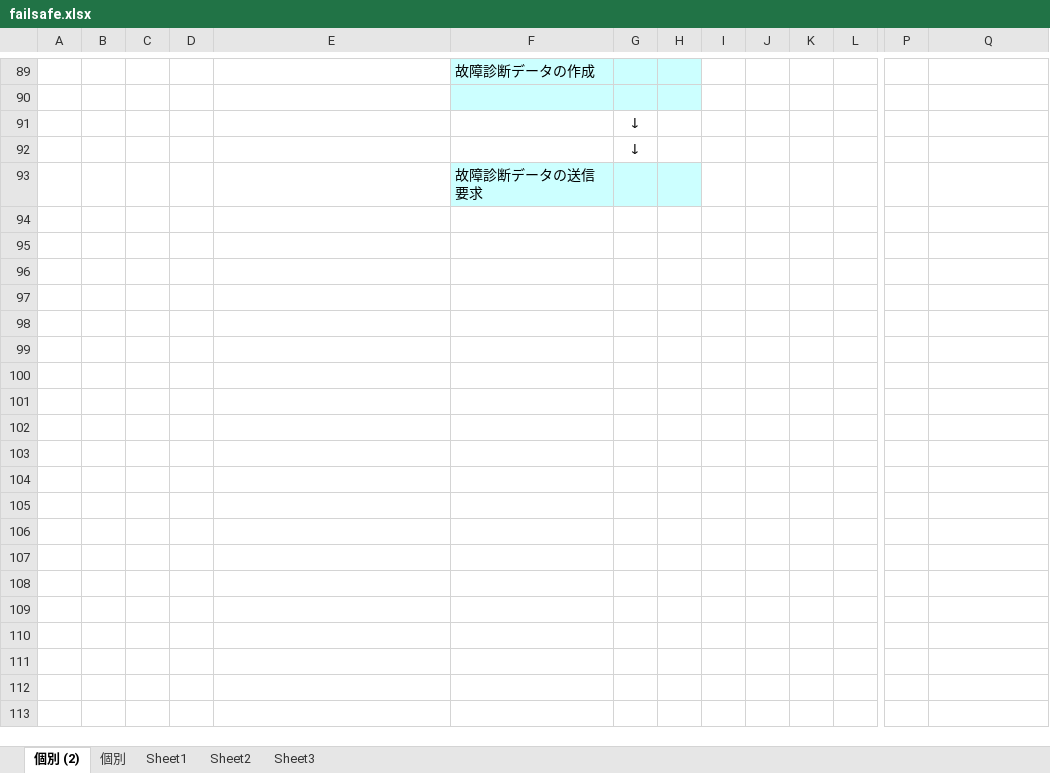
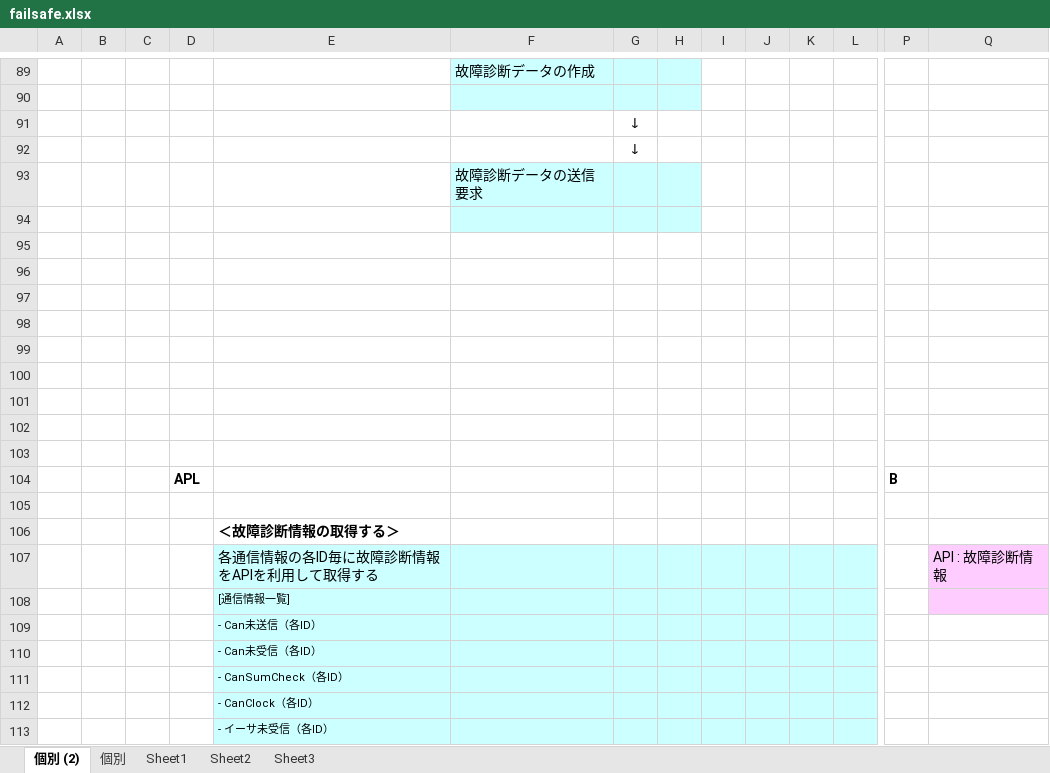
Before and after one commit to Yohei-Yamada-k/XXX, an Excel workbook: failsafe.xlsx, sheet 個別 (2), drawn as a sheet; only a part is shown, gaps mark what is left out; values as stored, in another font and other column widths than the file's, no borders; charts and pictures not drawn; rows hold the shown columns only; the diff covers the shown part only; the diff names each change by its address in the sheet, - before the commit and + after, or states it on an @@ line.

Commit message:
second Commit

```diff
--- a/failsafe.xlsx (sheet 個別 (2))
+++ b/failsafe.xlsx (sheet 個別 (2))
+row 94: (empty)
+row 95: (empty)
+row 96: (empty)
+row 97: (empty)
+row 98: (empty)
+row 99: (empty)
+row 100: (empty)
+row 101: (empty)
+row 102: (empty)
+row 103: (empty)
+row 104:  |  |  | APL |  |  |  |  |  |  |  |  | B
+row 105: (empty)
+row 106:  |  |  |  | ＜故障診断情報の取得する＞
+row 107:  |  |  |  | 各通信情報の各ID毎に故障診断情報をAPIを利用して取得する |  |  |  |  |  |  |  |  | API : 故障診断情報
+row 108:  |  |  |  | [通信情報一覧]
+row 109:  |  |  |  | - Can未送信（各ID）
+row 110:  |  |  |  | - Can未受信（各ID）
+row 111:  |  |  |  | - CanSumCheck（各ID）
+row 112:  |  |  |  | - CanClock（各ID）
+row 113:  |  |  |  | - イーサ未受信（各ID）
```
Also changed, not shown: 33 added rows elsewhere in this sheet, charts or pictures.
